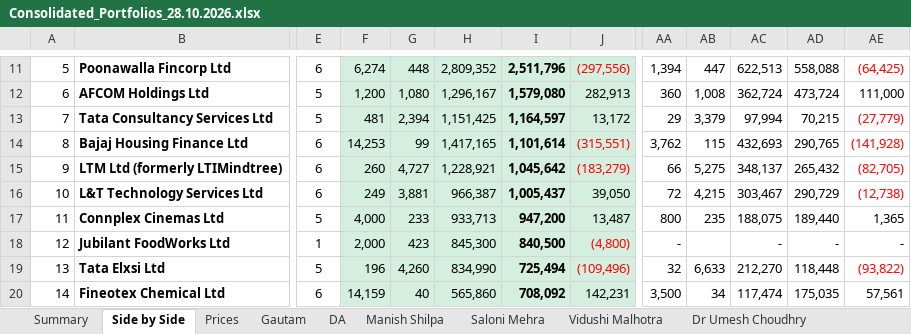
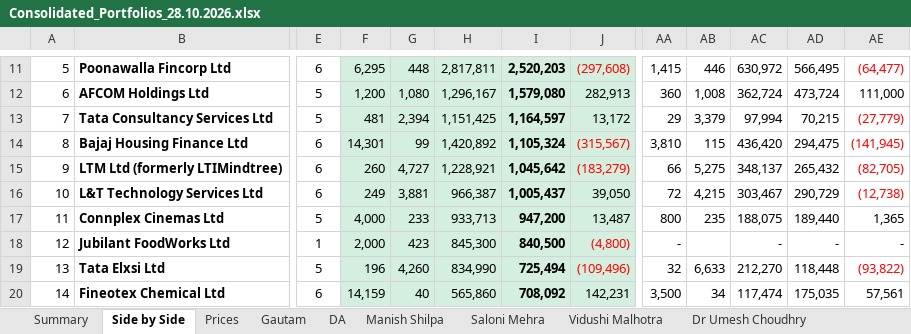
Before and after one commit to adeeparora/Portfolio-Consolidation-, an Excel workbook: Consolidated_Portfolios_28.10.2026.xlsx, sheet Side by Side, drawn as a sheet; only a part is shown, gaps mark what is left out; values as stored, in another font and other column widths than the file's, no borders; conditional formats not drawn; the diff covers the shown part only; the diff names each change by its address in the sheet, - before the commit and + after, or states it on an @@ line.

```diff
--- a/Consolidated_Portfolios_28.10.2026.xlsx (sheet Side by Side)
+++ b/Consolidated_Portfolios_28.10.2026.xlsx (sheet Side by Side)
-F11: 6,274
+F11: 6,295
-H11: 2,809,352
+H11: 2,817,811
-I11: 2,511,796
+I11: 2,520,203
-J11: (297,556)
+J11: (297,608)
-AA11: 1,394
+AA11: 1,415
-AB11: 447
+AB11: 446
-AC11: 622,513
+AC11: 630,972
-AD11: 558,088
+AD11: 566,495
-AE11: (64,425)
+AE11: (64,477)
-F14: 14,253
+F14: 14,301
-H14: 1,417,165
+H14: 1,420,892
-I14: 1,101,614
+I14: 1,105,324
-J14: (315,551)
+J14: (315,567)
-AA14: 3,762
+AA14: 3,810
-AC14: 432,693
+AC14: 436,420
-AD14: 290,765
+AD14: 294,475
-AE14: (141,928)
+AE14: (141,945)
```
Also changed, not shown: 1 added row, 1 removed row and 27 edited cells elsewhere in this sheet, sheet Manish Shilpa, sheet Summary, sheet Prices, formulas that keep their value.
